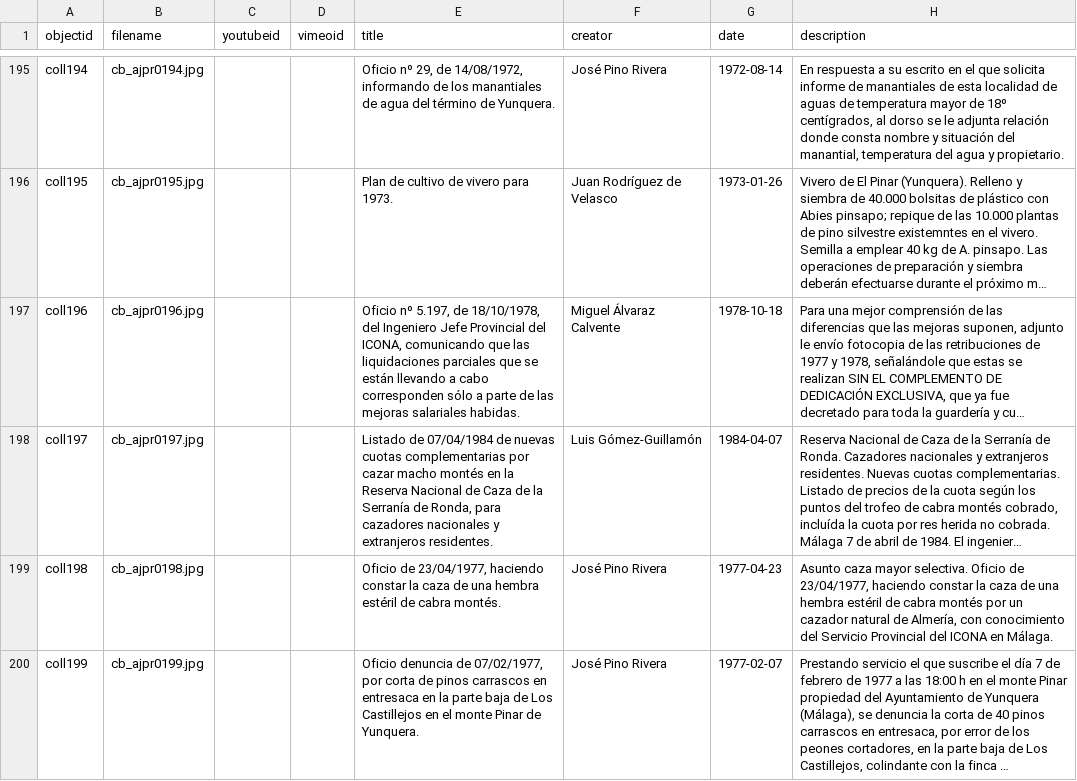
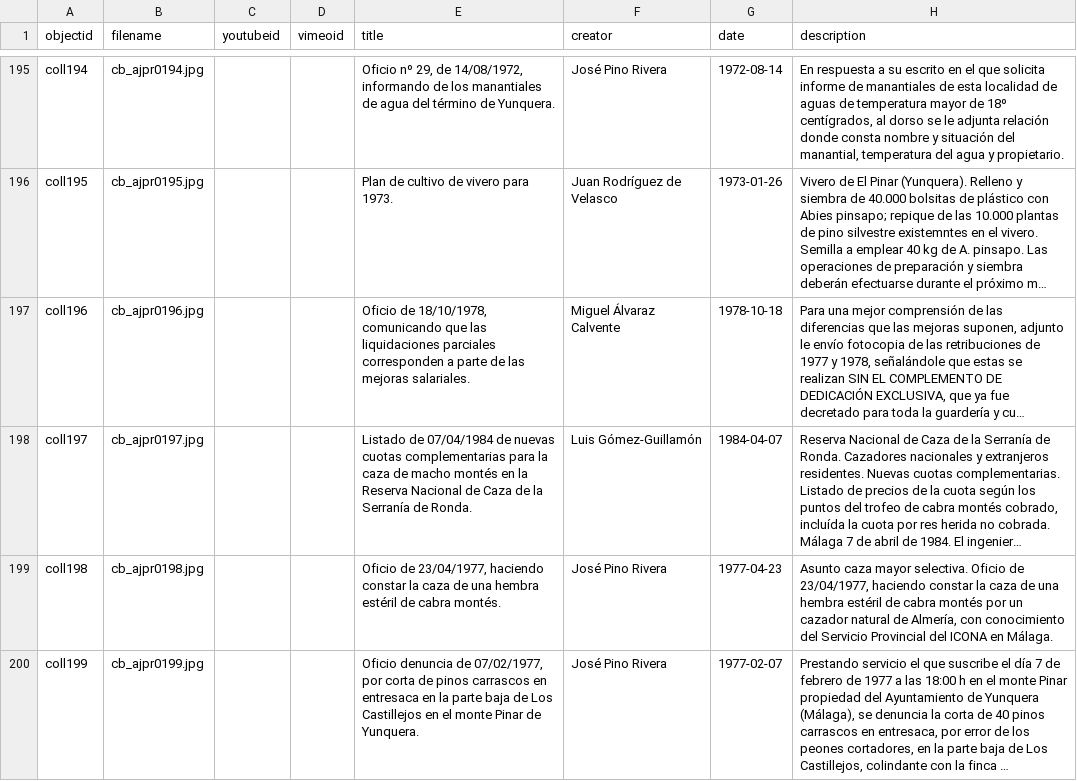
Before and after one commit to jpinod02/archivojosepinorivera, a CSV file: _data/cb_metadata_archivojosepinorivera1.csv, drawn as a sheet; only a part is shown, gaps mark what is left out; long unchanged cells end in …; the diff names each change by its address in the sheet, - before the commit and + after, or states it on an @@ line.

Commit message:
Update cb_metadata_archivojosepinorivera1.csv

```diff
--- a/_data/cb_metadata_archivojosepinorivera1.csv
+++ b/_data/cb_metadata_archivojosepinorivera1.csv
-E197 (title): Oficio nº 5.197, de 18/10/1978, del Ingeniero Jefe Provincial del ICONA, comunicando que las liquidaciones parciales que se están llevando a cabo corresponden sólo a parte de las mejoras salariales habidas.
+E197 (title): Oficio de 18/10/1978, comunicando que las liquidaciones parciales corresponden a parte de las mejoras salariales.
-E198 (title): …cuotas complementarias por cazar macho montés en la Reserva Nacional de Caza de la Serranía de Ronda, para cazadores nacionales y extranjeros residentes.
+E198 (title): …cuotas complementarias para la caza de macho montés en la Reserva Nacional de Caza de la Serranía de Ronda.
```
